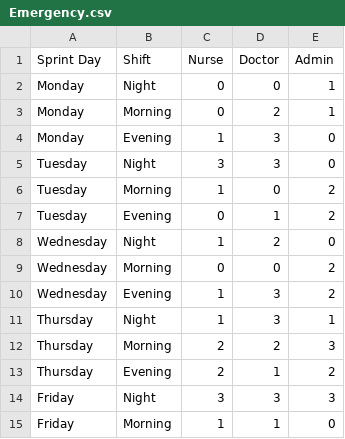
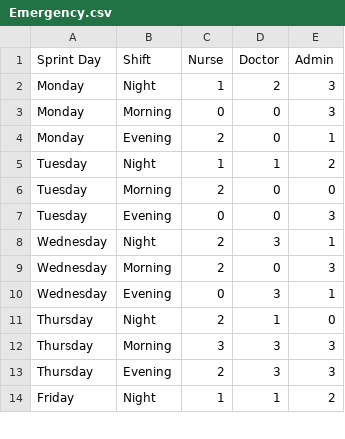
Before and after one commit to 483-LargeScaleEmployee/algo, a CSV file: input/departments/Emergency.csv, drawn as a sheet; only a part is shown; the diff covers the shown part only.

```diff
--- a/input/departments/Emergency.csv
+++ b/input/departments/Emergency.csv
@@ -1,15 +1,14 @@
 Sprint Day,Shift,Nurse,Doctor,Admin
-Monday,Night,0,0,1
-Monday,Morning,0,2,1
-Monday,Evening,1,3,0
-Tuesday,Night,3,3,0
-Tuesday,Morning,1,0,2
-Tuesday,Evening,0,1,2
-Wednesday,Night,1,2,0
-Wednesday,Morning,0,0,2
-Wednesday,Evening,1,3,2
-Thursday,Night,1,3,1
-Thursday,Morning,2,2,3
-Thursday,Evening,2,1,2
-Friday,Night,3,3,3
-Friday,Morning,1,1,0
+Monday,Night,1,2,3
+Monday,Morning,0,0,3
+Monday,Evening,2,0,1
+Tuesday,Night,1,1,2
+Tuesday,Morning,2,0,0
+Tuesday,Evening,0,0,3
+Wednesday,Night,2,3,1
+Wednesday,Morning,2,0,3
+Wednesday,Evening,0,3,1
+Thursday,Night,2,1,0
+Thursday,Morning,3,3,3
+Thursday,Evening,2,3,3
+Friday,Night,1,1,2
```
Also changed, not shown: 1 added row and 64 edited cells elsewhere in this file, input/departments/Cardiology.csv, input/departments/Dermatology.csv, 18 other files.
